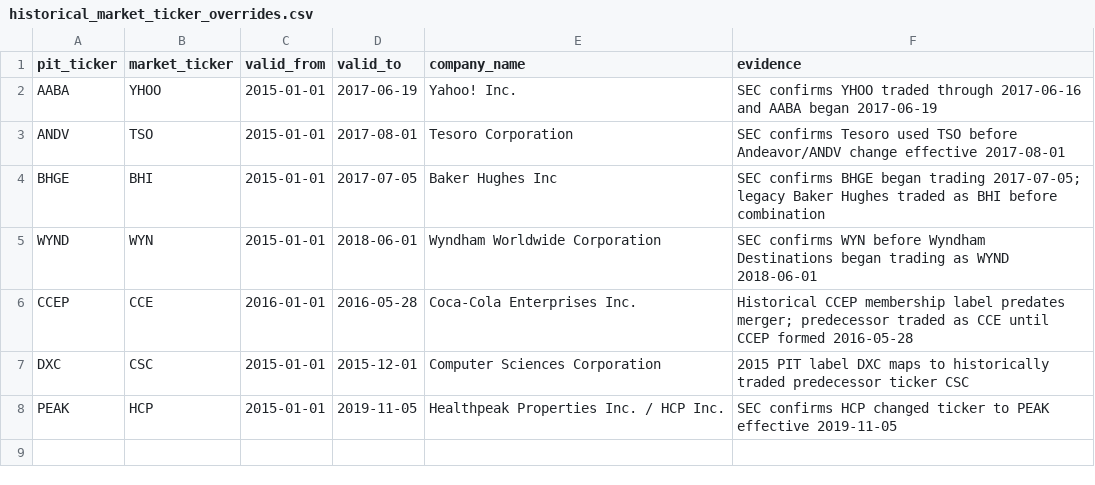
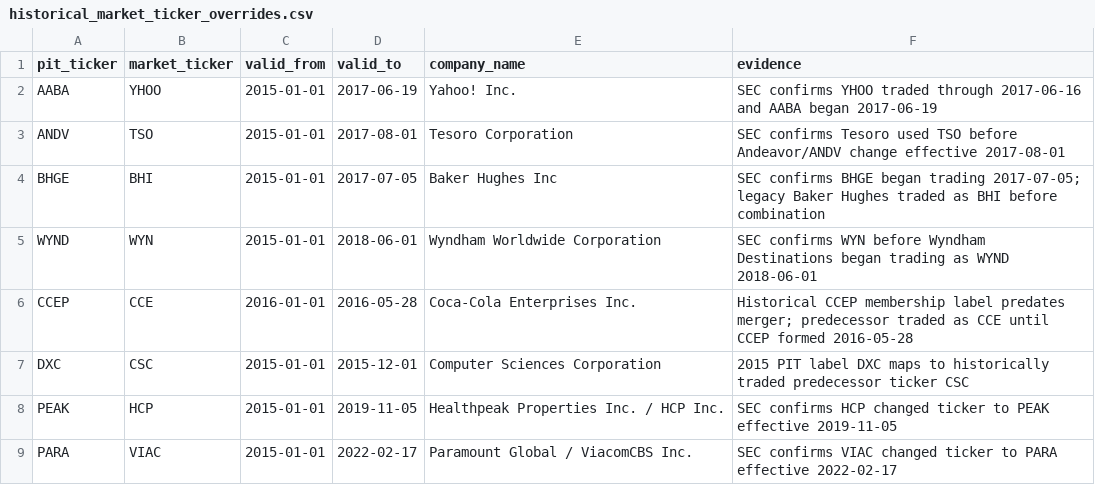
Before and after one commit to Rmarsden89/finance, a CSV file: data/reference/historical_market_ticker_overrides.csv, drawn as a sheet; the diff names each change by its address in the sheet, - before the commit and + after, or states it on an @@ line.

Commit message:
Add historical PARA to VIAC market ticker mapping

```diff
--- a/data/reference/historical_market_ticker_overrides.csv
+++ b/data/reference/historical_market_ticker_overrides.csv
+row 9: PARA | VIAC | 2015-01-01 | 2022-02-17 | Paramount Global / ViacomCBS Inc. | SEC confirms VIAC changed ticker to PARA effective 2022-02-17
```
